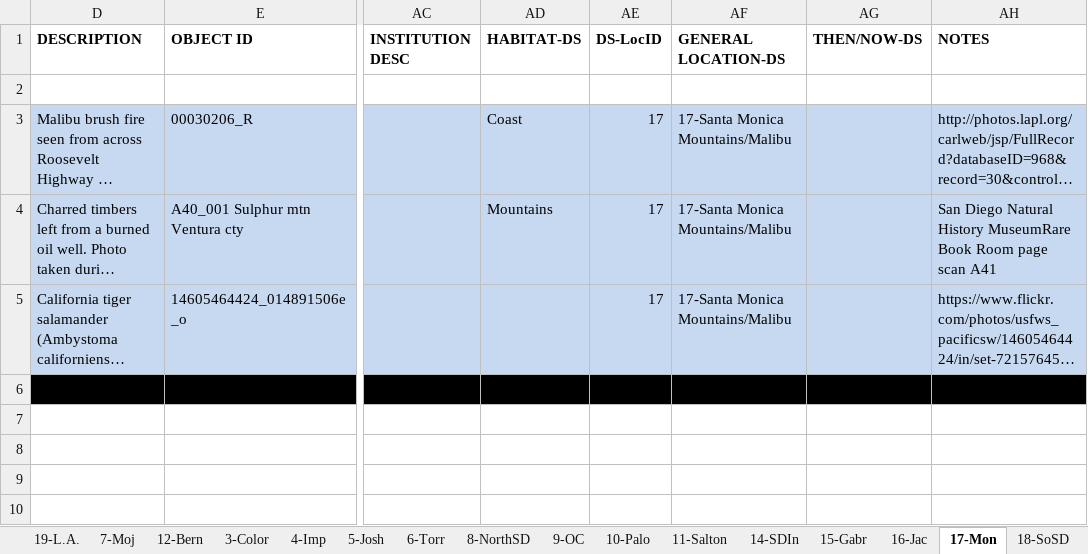
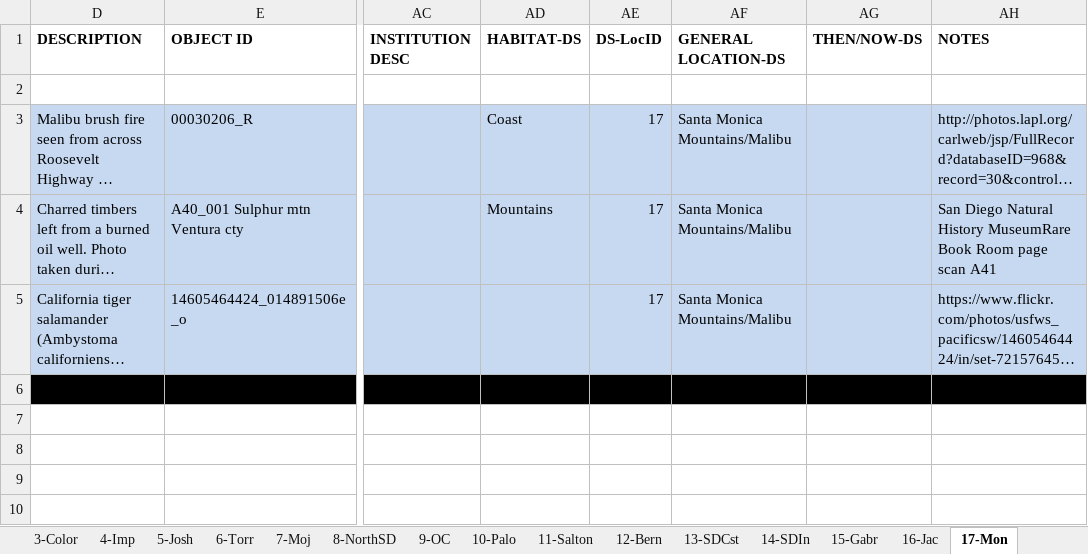
Before and after one commit to scimusmn/sd-scrapbook, an Excel workbook: data/piction.xlsx, sheet 17-Mon, drawn as a sheet; only a part is shown, gaps mark what is left out; long unchanged cells end in …; values as stored, in another font and other column widths than the file's, no borders; the diff names each change by its address in the sheet, - before the commit and + after, or states it on an @@ line.

Commit message:
Cleaning up some Location names

```diff
--- a/data/piction.xlsx (sheet 17-Mon)
+++ b/data/piction.xlsx (sheet 17-Mon)
@@ sheet tab order changed: 3-Color | 4-Imp | 5-Josh | 6-Torr | 7-Moj | 8-NorthSD | 9-OC | 10-Palo | 11-Salton | 12-Bern | 13-SDCst | 14-SDIn | 15-Gabr | 16-Jac | 17-Mon @@
-AF3:AF5 (GENERAL LOCATION-DS): 17-Santa Monica Mountains/Malibu
+AF3:AF5 (GENERAL LOCATION-DS): Santa Monica Mountains/Malibu
```
Also changed, not shown: sheet 18-SoSD, sheet 15-Gabr, sheet 6-Torr, sheet 20-River, 3 other files.
